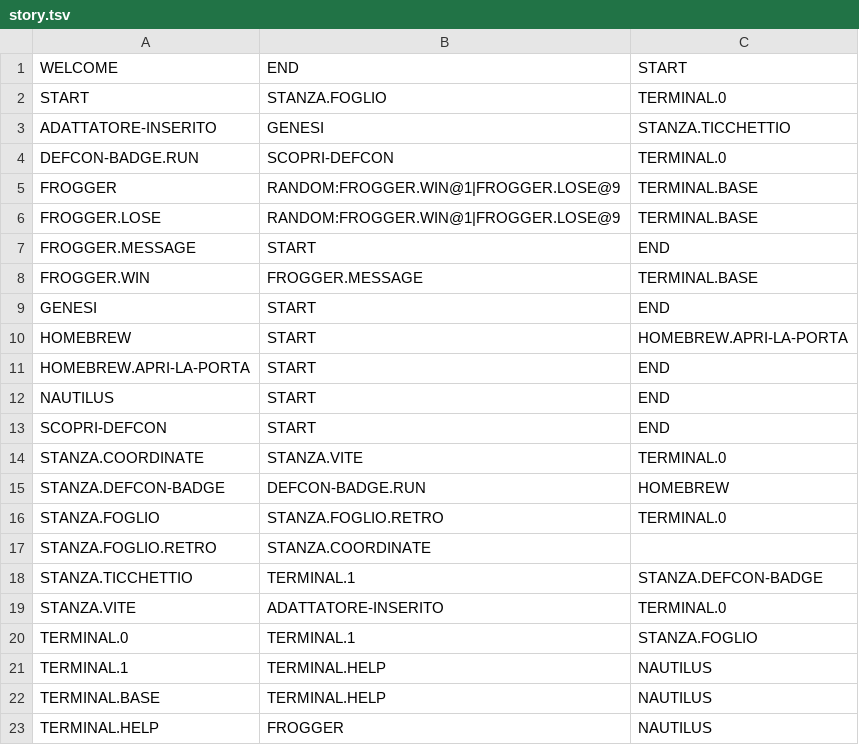
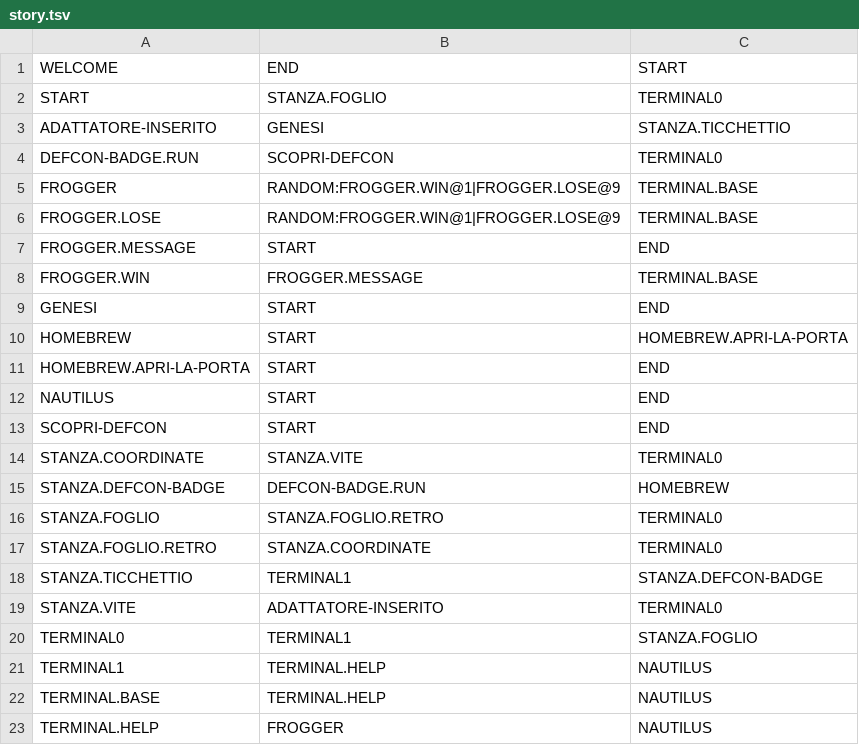
Before and after one commit to aleff-github/The-Hacker-Culture-Trail, a TSV file: pager/HCT_Pager_Payload_Base/hacker_culture_trail/story/story.tsv, drawn as a sheet.

```diff
--- a/pager/HCT_Pager_Payload_Base/hacker_culture_trail/story/story.tsv
+++ b/pager/HCT_Pager_Payload_Base/hacker_culture_trail/story/story.tsv
@@ -1,5 +1,5 @@
 WELCOME	END	START
-START	STANZA.FOGLIO	TERMINAL.0
+START	STANZA.FOGLIO	TERMINAL0
 ADATTATORE-INSERITO	GENESI	STANZA.TICCHETTIO
-DEFCON-BADGE.RUN	SCOPRI-DEFCON	TERMINAL.0
+DEFCON-BADGE.RUN	SCOPRI-DEFCON	TERMINAL0
 FROGGER	RANDOM:FROGGER.WIN@1|FROGGER.LOSE@9	TERMINAL.BASE
@@ -13,10 +13,10 @@ NAUTILUS	START	END
 SCOPRI-DEFCON	START	END
-STANZA.COORDINATE	STANZA.VITE	TERMINAL.0
+STANZA.COORDINATE	STANZA.VITE	TERMINAL0
 STANZA.DEFCON-BADGE	DEFCON-BADGE.RUN	HOMEBREW
-STANZA.FOGLIO	STANZA.FOGLIO.RETRO	TERMINAL.0
-STANZA.FOGLIO.RETRO	STANZA.COORDINATE	
-STANZA.TICCHETTIO	TERMINAL.1	STANZA.DEFCON-BADGE
-STANZA.VITE	ADATTATORE-INSERITO	TERMINAL.0
-TERMINAL.0	TERMINAL.1	STANZA.FOGLIO
-TERMINAL.1	TERMINAL.HELP	NAUTILUS
+STANZA.FOGLIO	STANZA.FOGLIO.RETRO	TERMINAL0
+STANZA.FOGLIO.RETRO	STANZA.COORDINATE	TERMINAL0
+STANZA.TICCHETTIO	TERMINAL1	STANZA.DEFCON-BADGE
+STANZA.VITE	ADATTATORE-INSERITO	TERMINAL0
+TERMINAL0	TERMINAL1	STANZA.FOGLIO
+TERMINAL1	TERMINAL.HELP	NAUTILUS
 TERMINAL.BASE	TERMINAL.HELP	NAUTILUS
```
Also changed, not shown: 11 other files.
